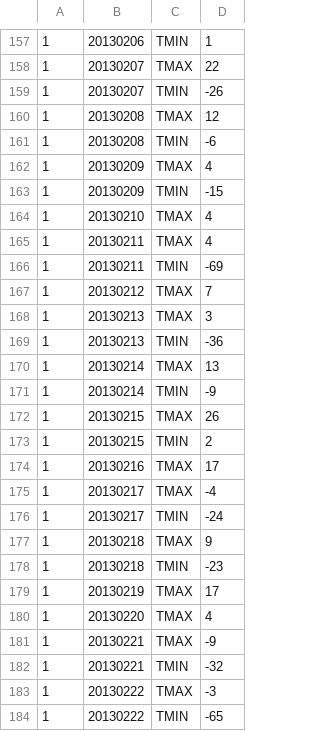
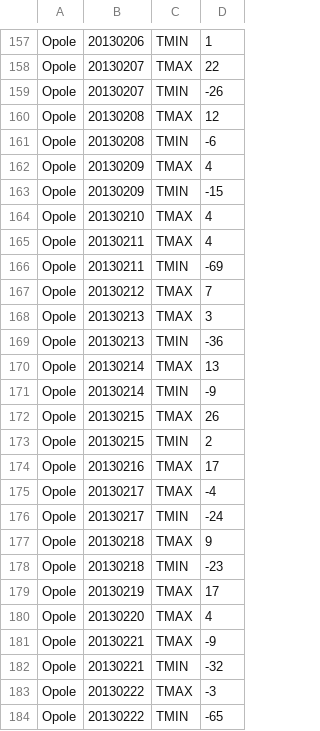
Before and after one commit to dorianJaniak/analizator_pogody, a CSV file: test_pandas/myloaded3.csv, drawn as a sheet; only a part is shown, gaps mark what is left out; the diff covers the shown part only; the diff names each change by its address in the sheet, - before the commit and + after, or states it on an @@ line.

```diff
--- a/test_pandas/myloaded3.csv
+++ b/test_pandas/myloaded3.csv
-A157:A184: 1
+A157:A184: Opole
```
Also changed, not shown: 72 edited cells elsewhere in this file, 7 other files.
